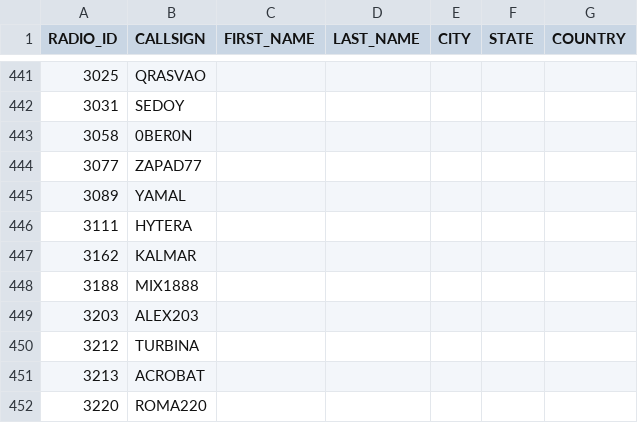
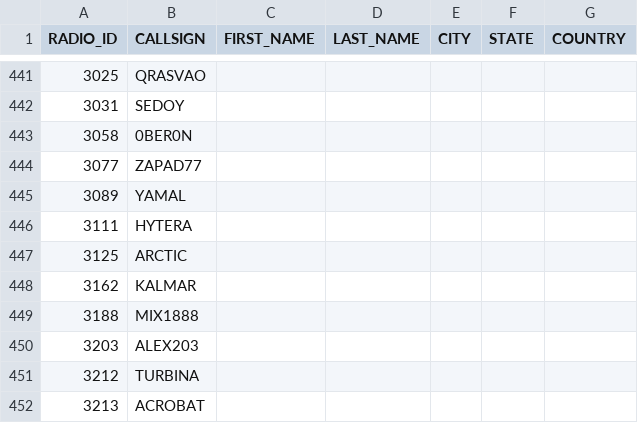
Before and after one commit to krot4u/Public_scripts, a CSV file: NXDN.csv, drawn as a sheet; only a part is shown, gaps mark what is left out; the shorter side is filled out with more unchanged rows; the diff names each change by its address in the sheet, - before the commit and + after, or states it on an @@ line.

Commit message:
Update NXDN.csv with new content

```diff
--- a/NXDN.csv
+++ b/NXDN.csv
+row 447: 3125 | ARCTIC
```
